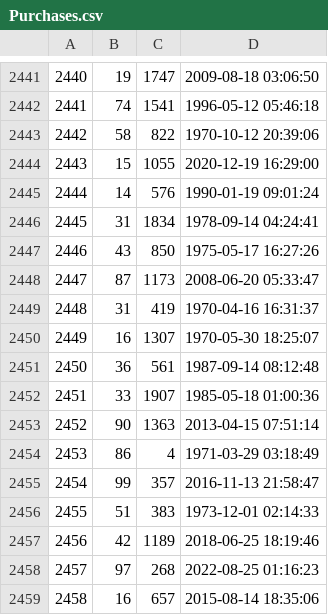
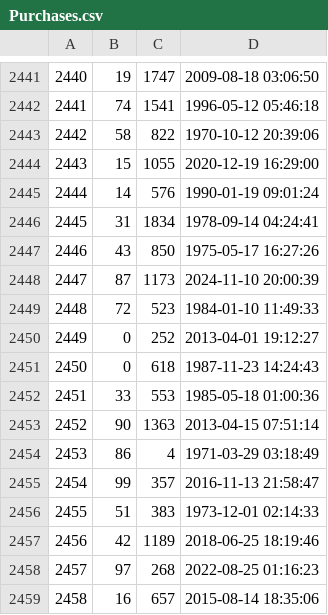
Before and after one commit to MikeandIkes123/Temoo, a CSV file: db/generated/Purchases.csv, drawn as a sheet; only a part is shown, gaps mark what is left out.

```diff
--- a/db/generated/Purchases.csv
+++ b/db/generated/Purchases.csv
@@ -2447,7 +2447,7 @@
 "2446","43","850","1975-05-17 16:27:26"
-"2447","87","1173","2008-06-20 05:33:47"
-"2448","31","419","1970-04-16 16:31:37"
-"2449","16","1307","1970-05-30 18:25:07"
-"2450","36","561","1987-09-14 08:12:48"
-"2451","33","1907","1985-05-18 01:00:36"
+"2447","87","1173","2024-11-10 20:00:39"
+"2448","72","523","1984-01-10 11:49:33"
+"2449","0","252","2013-04-01 19:12:27"
+"2450","0","618","1987-11-23 14:24:43"
+"2451","33","553","1985-05-18 01:00:36"
 "2452","90","1363","2013-04-15 07:51:14"
```
Also changed, not shown: db/generated/Users.csv, 5 other files.
